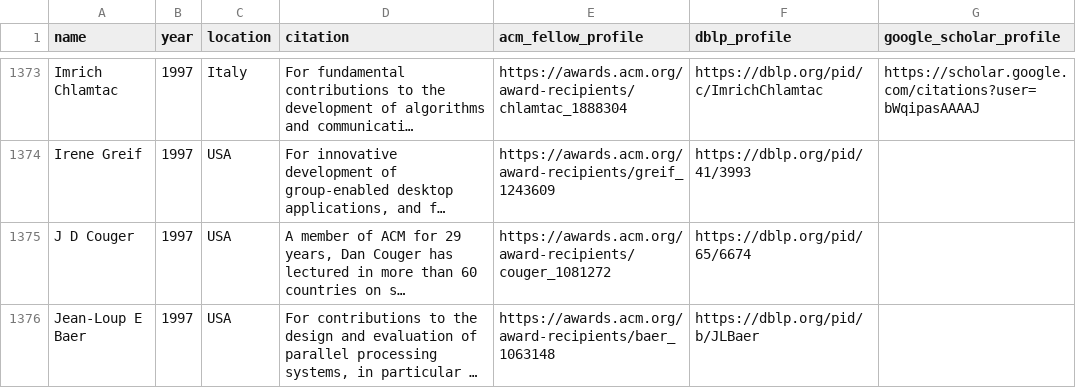
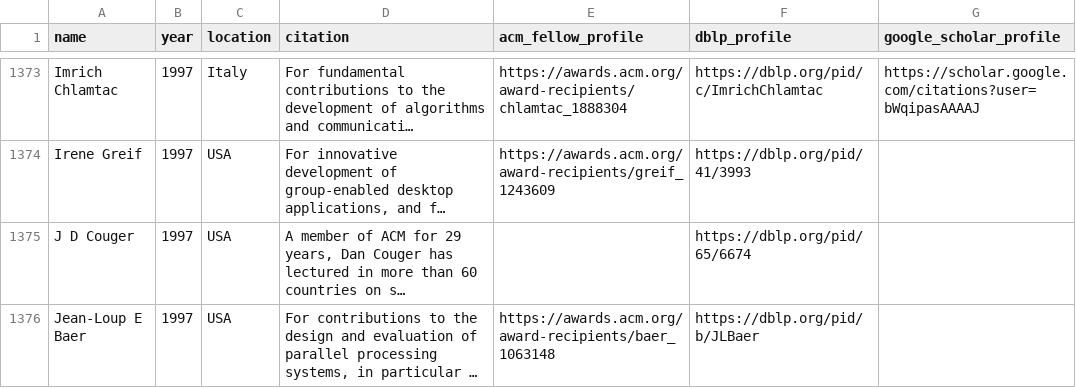
Before and after one commit to lintool/cs-big-cows, a CSV file: data/acm_fellows.csv, drawn as a sheet; only a part is shown, gaps mark what is left out; long unchanged cells end in …; the diff covers the shown part only; the diff names each change by its address in the sheet, - before the commit and + after, or states it on an @@ line.

Commit message:
Reconcile ACM Fellows dataset and correct profile links (#42)

```diff
--- a/data/acm_fellows.csv
+++ b/data/acm_fellows.csv
-E1375 (acm_fellow_profile): https://awards.acm.org/award-recipients/couger_1081272
+E1375 (acm_fellow_profile): (empty)
```
Also changed, not shown: 1 added row, 2 removed rows and 18 edited cells elsewhere in this file.
